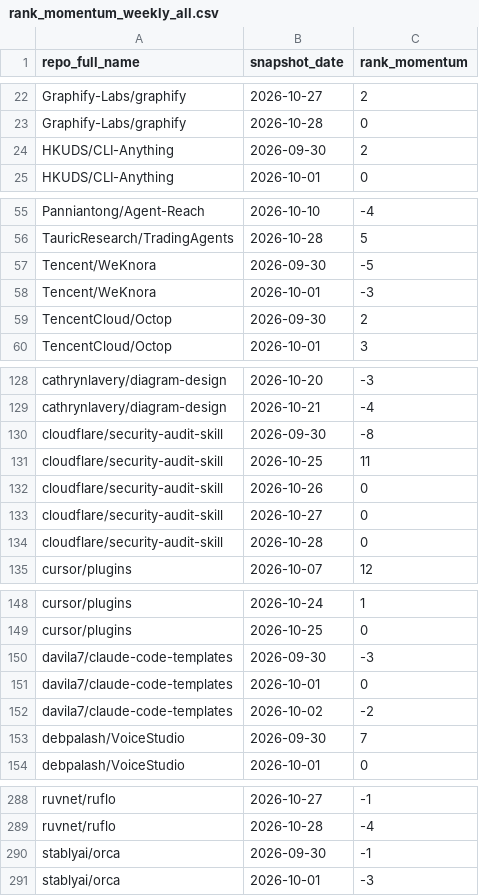
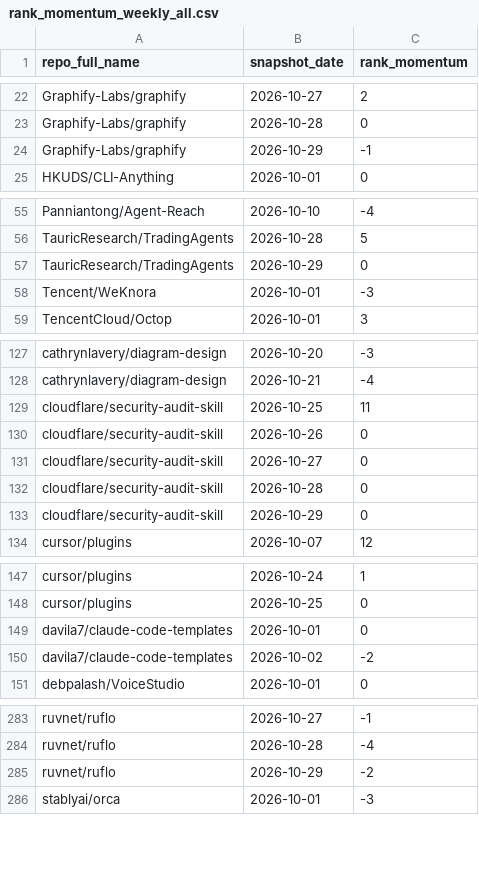
Before and after one commit to husy7/GitHub-TrendsInsight, a CSV file: data/processed/rank_momentum_weekly_all.csv, drawn as a sheet; only a part is shown, gaps mark what is left out; the diff covers the shown part only.

```diff
--- a/data/processed/rank_momentum_weekly_all.csv
+++ b/data/processed/rank_momentum_weekly_all.csv
@@ -23,3 +23,3 @@ Graphify-Labs/graphify,2026-10-27,2
 Graphify-Labs/graphify,2026-10-28,0
-HKUDS/CLI-Anything,2026-09-30,2
+Graphify-Labs/graphify,2026-10-29,-1
 HKUDS/CLI-Anything,2026-10-01,0
@@ -56,5 +56,4 @@ Panniantong/Agent-Reach,2026-10-10,-4
 TauricResearch/TradingAgents,2026-10-28,5
-Tencent/WeKnora,2026-09-30,-5
+TauricResearch/TradingAgents,2026-10-29,0
 Tencent/WeKnora,2026-10-01,-3
-TencentCloud/Octop,2026-09-30,2
 TencentCloud/Octop,2026-10-01,3
@@ -129,3 +128,2 @@ cathrynlavery/diagram-design,2026-10-20,-3
 cathrynlavery/diagram-design,2026-10-21,-4
-cloudflare/security-audit-skill,2026-09-30,-8
 cloudflare/security-audit-skill,2026-10-25,11
@@ -134,2 +132,3 @@ cloudflare/security-audit-skill,2026-10-27,0
 cloudflare/security-audit-skill,2026-10-28,0
+cloudflare/security-audit-skill,2026-10-29,0
 cursor/plugins,2026-10-07,12
@@ -149,6 +148,4 @@ cursor/plugins,2026-10-24,1
 cursor/plugins,2026-10-25,0
-davila7/claude-code-templates,2026-09-30,-3
 davila7/claude-code-templates,2026-10-01,0
 davila7/claude-code-templates,2026-10-02,-2
-debpalash/VoiceStudio,2026-09-30,7
 debpalash/VoiceStudio,2026-10-01,0
@@ -289,3 +284,3 @@ ruvnet/ruflo,2026-10-27,-1
 ruvnet/ruflo,2026-10-28,-4
-stablyai/orca,2026-09-30,-1
+ruvnet/ruflo,2026-10-29,-2
 stablyai/orca,2026-10-01,-3
```
Also changed, not shown: 5 added rows and 10 removed rows elsewhere in this file, data/processed/rank_momentum_daily_all.csv, data/processed/rank_momentum_monthly_all.csv, 5 other files.
